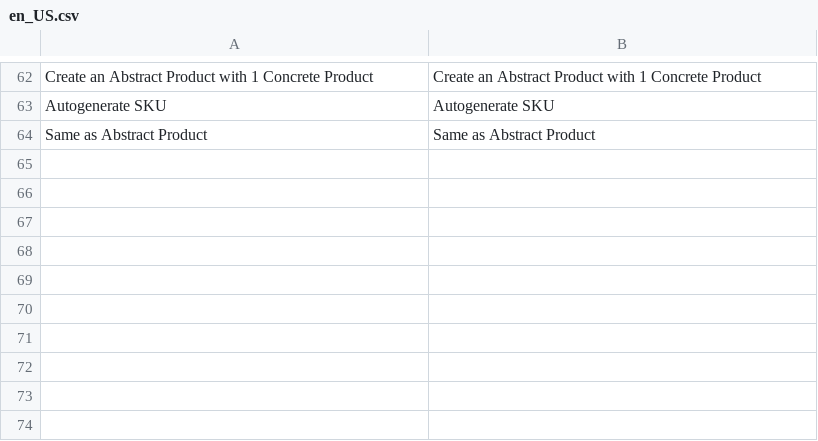
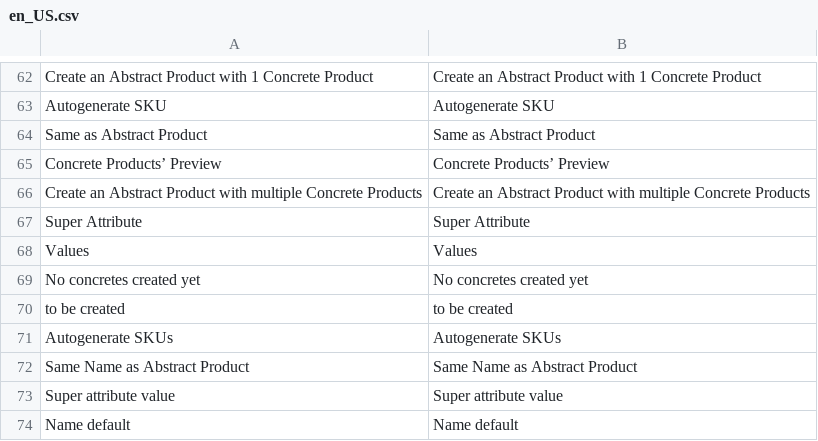
Before and after one commit to spryker/product-merchant-portal-gui, a CSV file: data/translation/Zed/en_US.csv, drawn as a sheet; only a part is shown, gaps mark what is left out; the diff names each change by its address in the sheet, - before the commit and + after, or states it on an @@ line.

```diff
--- a/data/translation/Zed/en_US.csv
+++ b/data/translation/Zed/en_US.csv
+row 65: Concrete Products’ Preview | Concrete Products’ Preview
+row 66: Create an Abstract Product with multiple Concrete Products | Create an Abstract Product with multiple Concrete Products
+row 67: Super Attribute | Super Attribute
+row 68: Values | Values
+row 69: No concretes created yet | No concretes created yet
+row 70: to be created | to be created
+row 71: Autogenerate SKUs | Autogenerate SKUs
+row 72: Same Name as Abstract Product | Same Name as Abstract Product
+row 73: Super attribute value | Super attribute value
+row 74: Name default | Name default
```
Also changed, not shown: data/translation/Zed/de_DE.csv, 15 other files.
